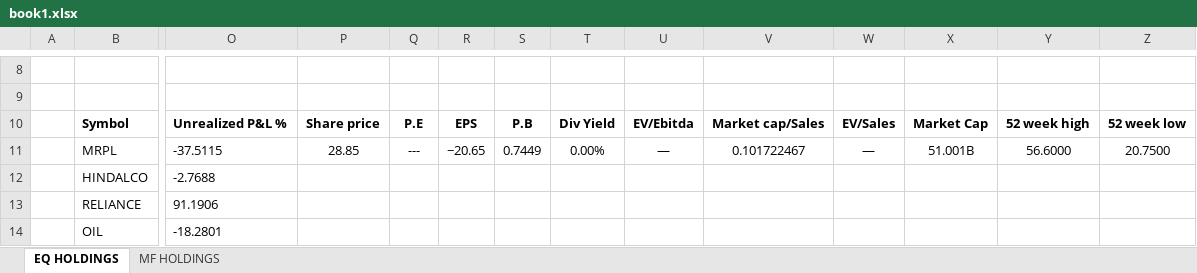
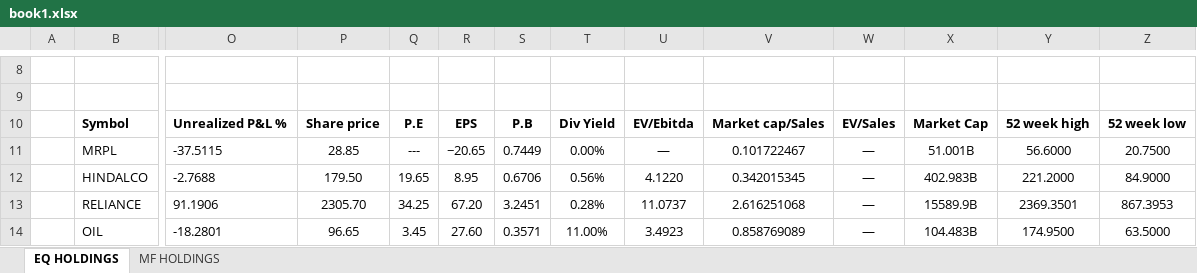
Before and after one commit to NishchalMN/Automated-stock-prices-listing-in-excel, an Excel workbook: book1.xlsx, sheet EQ HOLDINGS, drawn as a sheet; only a part is shown, gaps mark what is left out; values as stored, in another font and other column widths than the file's, no borders; the diff covers the shown part only; the diff names each change by its address in the sheet, - before the commit and + after, or states it on an @@ line.

```diff
--- a/book1.xlsx (sheet EQ HOLDINGS)
+++ b/book1.xlsx (sheet EQ HOLDINGS)
-P12: (empty)
+P12: 179.50
-Q12: (empty)
+Q12: 19.65
-R12: (empty)
+R12: 8.95
-S12: (empty)
+S12: 0.6706
-T12: (empty)
+T12: 0.56%
-U12: (empty)
+U12: 4.1220
-V12: (empty)
+V12: 0.342015345
-W12:W14: (empty)
+W12:W14: —
-X12: (empty)
+X12: 402.983B
-Y12: (empty)
+Y12: 221.2000
-Z12: (empty)
+Z12: 84.9000
-P13: (empty)
+P13: 2305.70
-Q13: (empty)
+Q13: 34.25
-R13: (empty)
+R13: 67.20
-S13: (empty)
+S13: 3.2451
-T13: (empty)
+T13: 0.28%
-U13: (empty)
+U13: 11.0737
-V13: (empty)
+V13: 2.616251068
-X13: (empty)
+X13: 15589.9B
-Y13: (empty)
+Y13: 2369.3501
-Z13: (empty)
+Z13: 867.3953
-P14: (empty)
+P14: 96.65
-Q14: (empty)
+Q14: 3.45
-R14: (empty)
+R14: 27.60
-S14: (empty)
+S14: 0.3571
-T14: (empty)
+T14: 11.00%
-U14: (empty)
+U14: 3.4923
-V14: (empty)
+V14: 0.858769089
-X14: (empty)
+X14: 104.483B
-Y14: (empty)
+Y14: 174.9500
-Z14: (empty)
+Z14: 63.5000
```
Also changed, not shown: 33 edited cells elsewhere in this sheet, 5 other files.
